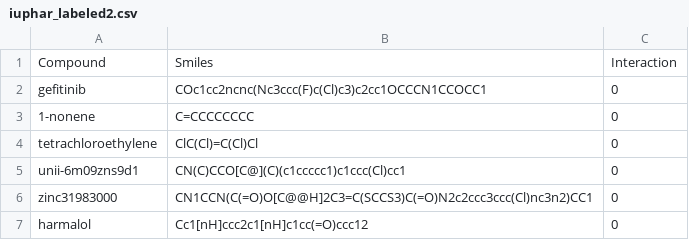
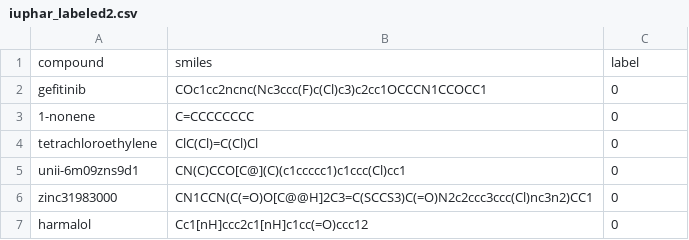
Before and after one commit to liankwang/gabra2-binding-specificity, a CSV file: mpnn/data/processed/iuphar_labeled2.csv, drawn as a sheet; only a part is shown.

```diff
--- a/mpnn/data/processed/iuphar_labeled2.csv
+++ b/mpnn/data/processed/iuphar_labeled2.csv
@@ -1,2 +1,2 @@
-Compound,Smiles,Interaction
+compound,smiles,label
 gefitinib,COc1cc2ncnc(Nc3ccc(F)c(Cl)c3)c2cc1OCCCN1CCOCC1,0
```
Also changed, not shown: 23 other files.
